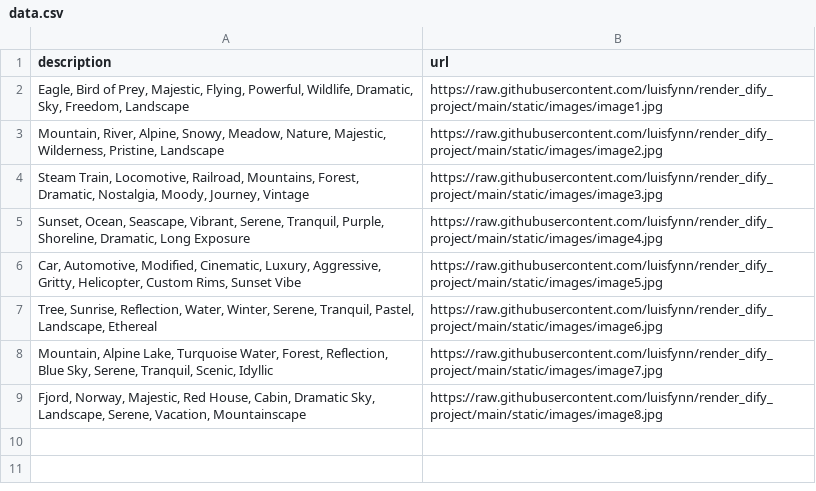
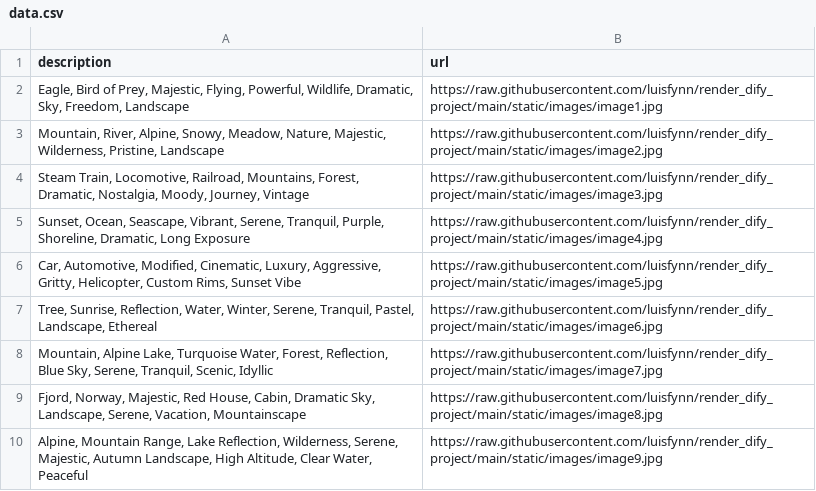
Before and after one commit to luisfynn/render_dify_project, a CSV file: data.csv, drawn as a sheet; the diff names each change by its address in the sheet, - before the commit and + after, or states it on an @@ line.

Commit message:
Add image image9.jpg via Web

```diff
--- a/data.csv
+++ b/data.csv
+row 10: Alpine, Mountain Range, Lake Reflection, Wilderness, Serene, Majestic, Autumn Landscape, High Altitude, Clear Water, Peaceful | https://raw.githubusercontent.com/luisfynn/render_dify_project/main/static/images/image9.jpg
```
Also changed, not shown: 1 other file.
